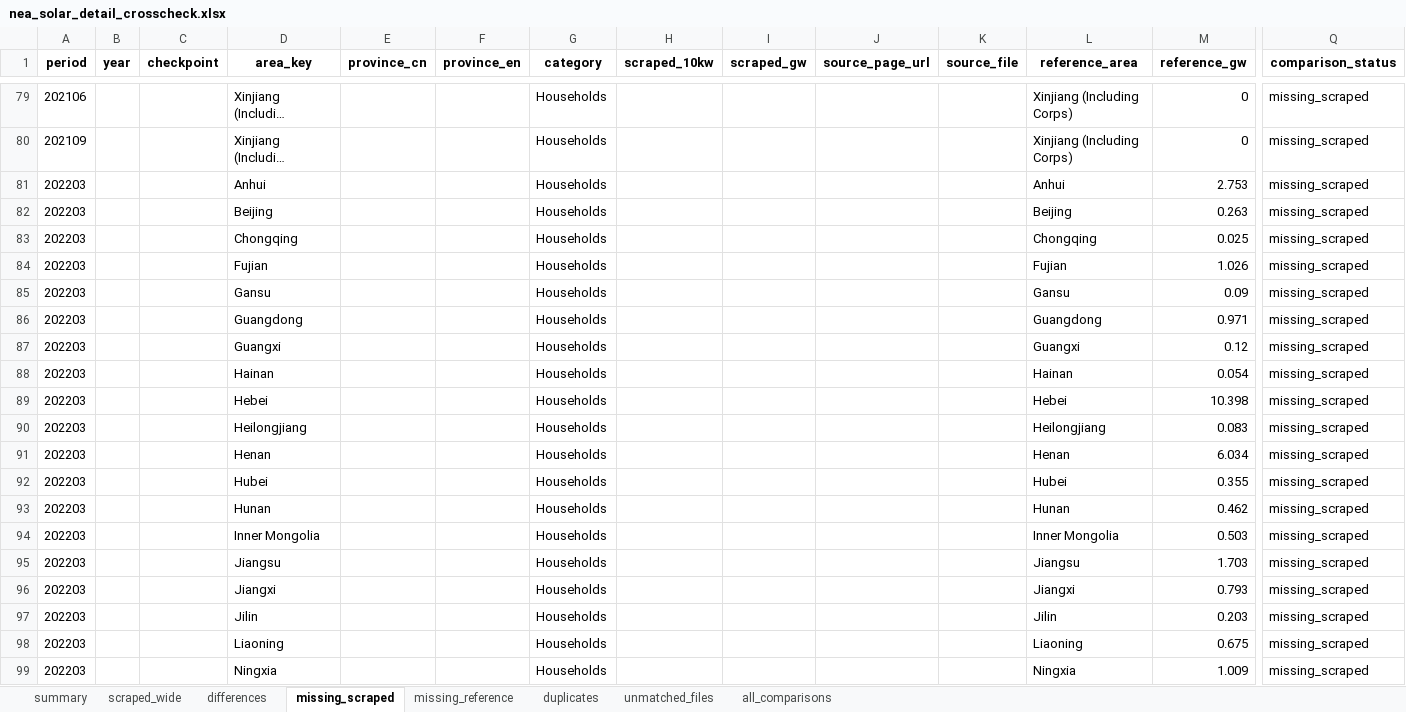
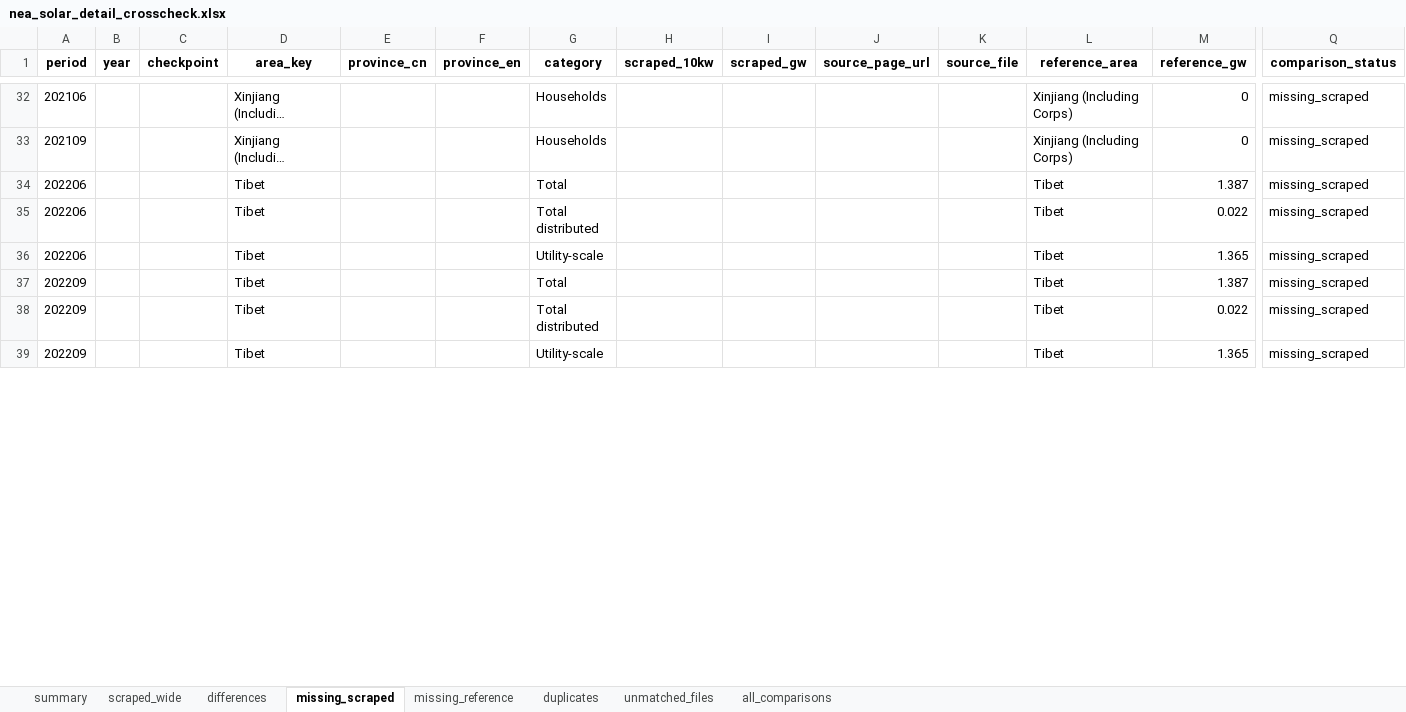
Before and after one commit to GlobalEnergyMonitor/GIPT, an Excel workbook: China NEA/outputs/RA crosscheck/nea_solar_detail_crosscheck.xlsx, sheet missing_scraped, drawn as a sheet; only a part is shown, gaps mark what is left out; the shorter side is filled out with more unchanged rows; long unchanged cells end in …; values as stored, in another font and other column widths than the file's, no borders; rows hold the shown columns only; the diff covers the shown part only; the diff names each change by its address in the sheet, - before the commit and + after, or states it on an @@ line.

```diff
--- a/China NEA/outputs/RA crosscheck/nea_solar_detail_crosscheck.xlsx (sheet missing_scraped)
+++ b/China NEA/outputs/RA crosscheck/nea_solar_detail_crosscheck.xlsx (sheet missing_scraped)
-row 81: 202203 |  |  | Anhui |  |  | Households |  |  |  |  | Anhui | 2.753 | missing_scraped
-row 82: 202203 |  |  | Beijing |  |  | Households |  |  |  |  | Beijing | 0.263 | missing_scraped
-row 83: 202203 |  |  | Chongqing |  |  | Households |  |  |  |  | Chongqing | 0.025 | missing_scraped
-row 84: 202203 |  |  | Fujian |  |  | Households |  |  |  |  | Fujian | 1.026 | missing_scraped
-row 85: 202203 |  |  | Gansu |  |  | Households |  |  |  |  | Gansu | 0.09 | missing_scraped
-row 86: 202203 |  |  | Guangdong |  |  | Households |  |  |  |  | Guangdong | 0.971 | missing_scraped
-row 87: 202203 |  |  | Guangxi |  |  | Households |  |  |  |  | Guangxi | 0.12 | missing_scraped
-row 88: 202203 |  |  | Hainan |  |  | Households |  |  |  |  | Hainan | 0.054 | missing_scraped
-row 89: 202203 |  |  | Hebei |  |  | Households |  |  |  |  | Hebei | 10.398 | missing_scraped
-row 90: 202203 |  |  | Heilongjiang |  |  | Households |  |  |  |  | Heilongjiang | 0.083 | missing_scraped
-row 91: 202203 |  |  | Henan |  |  | Households |  |  |  |  | Henan | 6.034 | missing_scraped
-row 92: 202203 |  |  | Hubei |  |  | Households |  |  |  |  | Hubei | 0.355 | missing_scraped
-row 93: 202203 |  |  | Hunan |  |  | Households |  |  |  |  | Hunan | 0.462 | missing_scraped
-row 94: 202203 |  |  | Inner Mongolia |  |  | Households |  |  |  |  | Inner Mongolia | 0.503 | missing_scraped
-row 95: 202203 |  |  | Jiangsu |  |  | Households |  |  |  |  | Jiangsu | 1.703 | missing_scraped
-row 96: 202203 |  |  | Jiangxi |  |  | Households |  |  |  |  | Jiangxi | 0.793 | missing_scraped
-row 97: 202203 |  |  | Jilin |  |  | Households |  |  |  |  | Jilin | 0.203 | missing_scraped
-row 98: 202203 |  |  | Liaoning |  |  | Households |  |  |  |  | Liaoning | 0.675 | missing_scraped
-row 99: 202203 |  |  | Ningxia |  |  | Households |  |  |  |  | Ningxia | 1.009 | missing_scraped
```
Also changed, not shown: 190 removed rows elsewhere in this sheet, sheet all_comparisons, sheet differences, sheet missing_reference, sheet scraped_wide, sheet duplicates, sheet summary, 16 other files.
